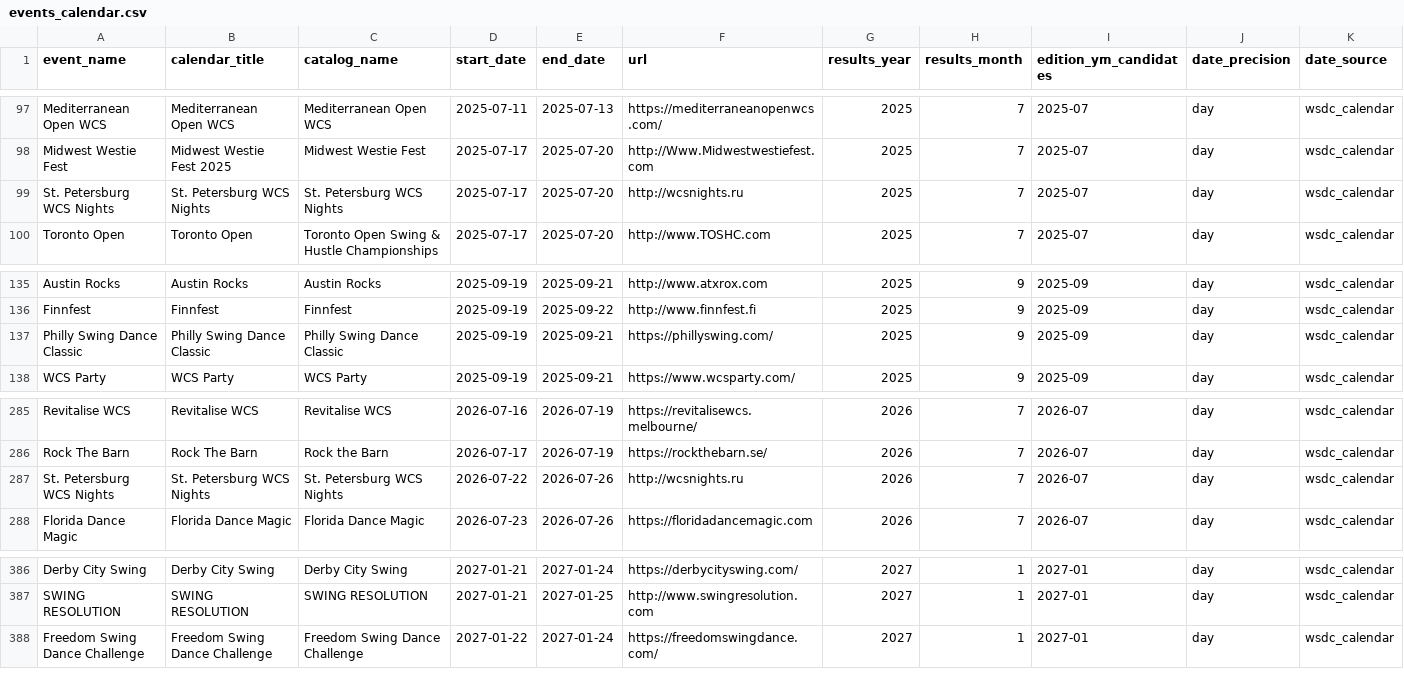
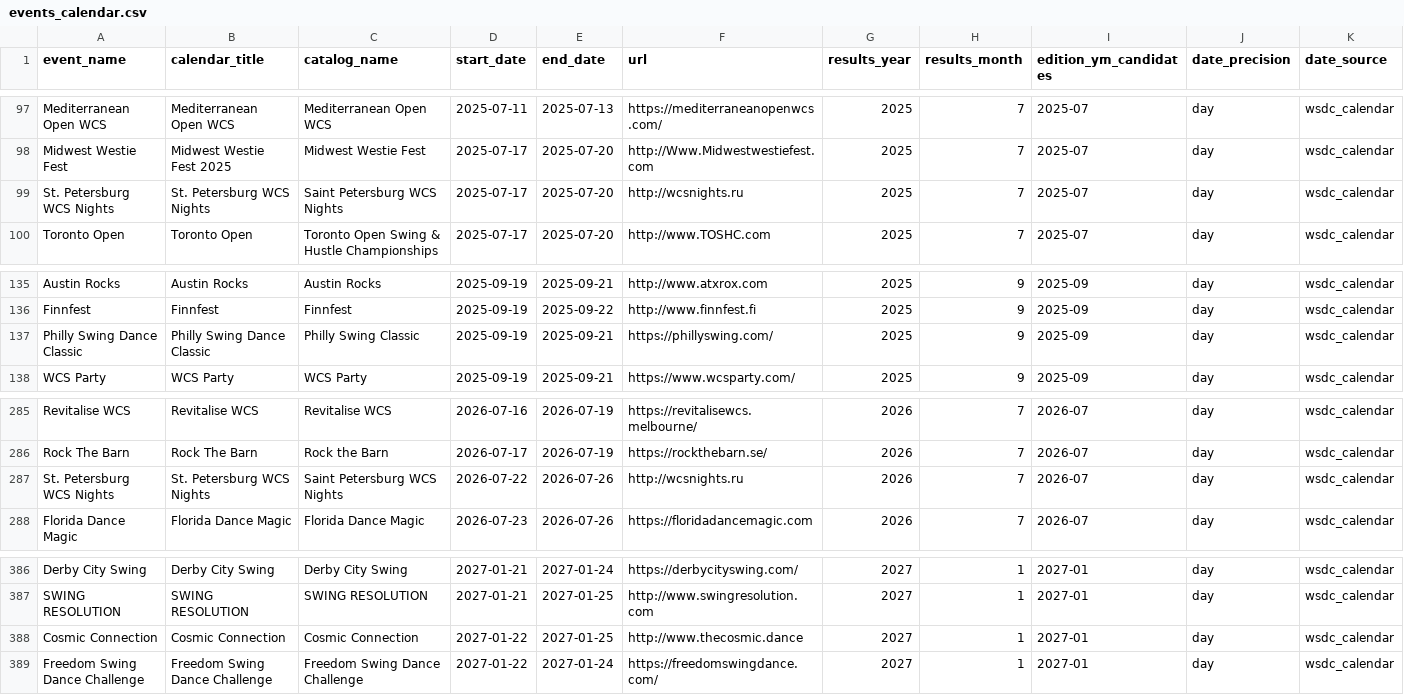
Before and after one commit to zlat1109/wsdc-data-pipeline, a CSV file: data/events_calendar/events_calendar.csv, drawn as a sheet; only a part is shown, gaps mark what is left out; rows hold the shown columns only; the diff covers the shown part only; the diff names each change by its address in the sheet, - before the commit and + after, or states it on an @@ line.

```diff
--- a/data/events_calendar/events_calendar.csv
+++ b/data/events_calendar/events_calendar.csv
-C99 (catalog_name): St. Petersburg WCS Nights
+C99 (catalog_name): Saint Petersburg WCS Nights
-C137 (catalog_name): Philly Swing Dance Classic
+C137 (catalog_name): Philly Swing Classic
-C287 (catalog_name): St. Petersburg WCS Nights
+C287 (catalog_name): Saint Petersburg WCS Nights
+row 388: Cosmic Connection | Cosmic Connection | Cosmic Connection | 2027-01-22 | 2027-01-25 | http://www.thecosmic.dance | 2027 | 1 | 2027-01 | day | wsdc_calendar
```
Also changed, not shown: 9 added rows and 5 edited cells elsewhere in this file, data/edition_calendar_dates.csv, data/event_editions.csv, 11 other files.
